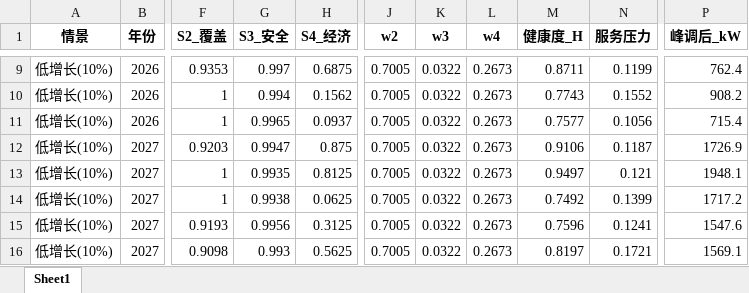
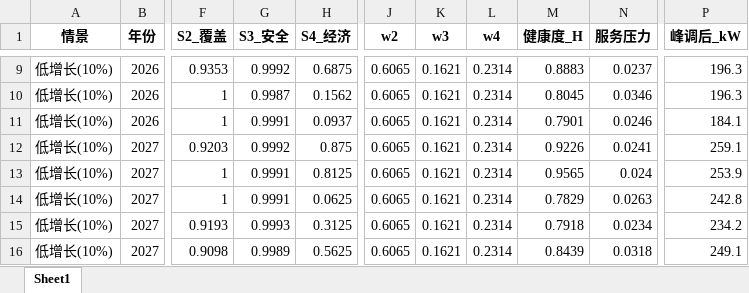
Before and after one commit to LibNuyoah/Project, an Excel workbook: results/q4_output/健康度评价.xlsx, sheet Sheet1, drawn as a sheet; only a part is shown, gaps mark what is left out; values as stored, in another font and other column widths than the file's, no borders; the diff covers the shown part only; the diff names each change by its address in the sheet, - before the commit and + after, or states it on an @@ line.

```diff
--- a/results/q4_output/健康度评价.xlsx (sheet Sheet1)
+++ b/results/q4_output/健康度评价.xlsx (sheet Sheet1)
-G9 (S3_安全): 0.997
+G9 (S3_安全): 0.9992
-J9:J16 (w2): 0.7005
+J9:J16 (w2): 0.6065
-K9:K16 (w3): 0.0322
+K9:K16 (w3): 0.1621
-L9:L16 (w4): 0.2673
+L9:L16 (w4): 0.2314
-M9 (健康度_H): 0.8711
+M9 (健康度_H): 0.8883
-N9 (服务压力): 0.1199
+N9 (服务压力): 0.0237
-P9 (峰调后_kW): 762.4
+P9 (峰调后_kW): 196.3
-G10 (S3_安全): 0.994
+G10 (S3_安全): 0.9987
-M10 (健康度_H): 0.7743
+M10 (健康度_H): 0.8045
-N10 (服务压力): 0.1552
+N10 (服务压力): 0.0346
-P10 (峰调后_kW): 908.2
+P10 (峰调后_kW): 196.3
-G11 (S3_安全): 0.9965
+G11 (S3_安全): 0.9991
-M11 (健康度_H): 0.7577
+M11 (健康度_H): 0.7901
-N11 (服务压力): 0.1056
+N11 (服务压力): 0.0246
-P11 (峰调后_kW): 715.4
+P11 (峰调后_kW): 184.1
-G12 (S3_安全): 0.9947
+G12 (S3_安全): 0.9992
-M12 (健康度_H): 0.9106
+M12 (健康度_H): 0.9226
-N12 (服务压力): 0.1187
+N12 (服务压力): 0.0241
-P12 (峰调后_kW): 1726.9
+P12 (峰调后_kW): 259.1
-G13 (S3_安全): 0.9935
+G13 (S3_安全): 0.9991
-M13 (健康度_H): 0.9497
+M13 (健康度_H): 0.9565
-N13 (服务压力): 0.121
+N13 (服务压力): 0.024
-P13 (峰调后_kW): 1948.1
+P13 (峰调后_kW): 253.9
-G14 (S3_安全): 0.9938
+G14 (S3_安全): 0.9991
-M14 (健康度_H): 0.7492
+M14 (健康度_H): 0.7829
-N14 (服务压力): 0.1399
+N14 (服务压力): 0.0263
-P14 (峰调后_kW): 1717.2
+P14 (峰调后_kW): 242.8
-G15 (S3_安全): 0.9956
+G15 (S3_安全): 0.9993
-M15 (健康度_H): 0.7596
+M15 (健康度_H): 0.7918
-N15 (服务压力): 0.1241
+N15 (服务压力): 0.0234
-P15 (峰调后_kW): 1547.6
+P15 (峰调后_kW): 234.2
-G16 (S3_安全): 0.993
+G16 (S3_安全): 0.9989
-M16 (健康度_H): 0.8197
+M16 (健康度_H): 0.8439
-N16 (服务压力): 0.1721
+N16 (服务压力): 0.0318
-P16 (峰调后_kW): 1569.1
+P16 (峰调后_kW): 249.1
```
Also changed, not shown: 584 edited cells elsewhere in this sheet, results/q4_output/动态扩容方案.xlsx, results/q4_output/扩容优先级.xlsx, 43 other files.
